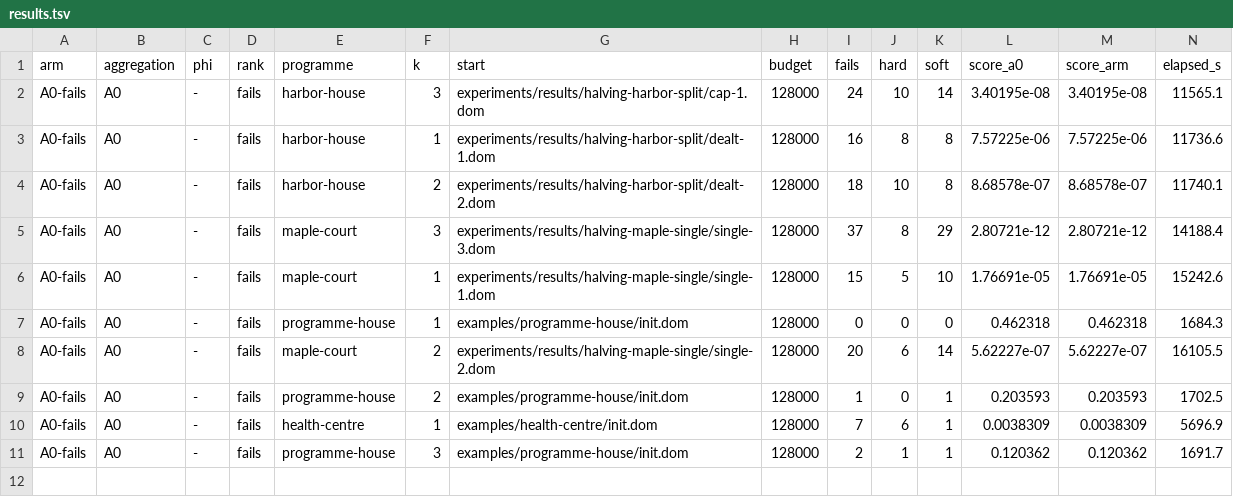
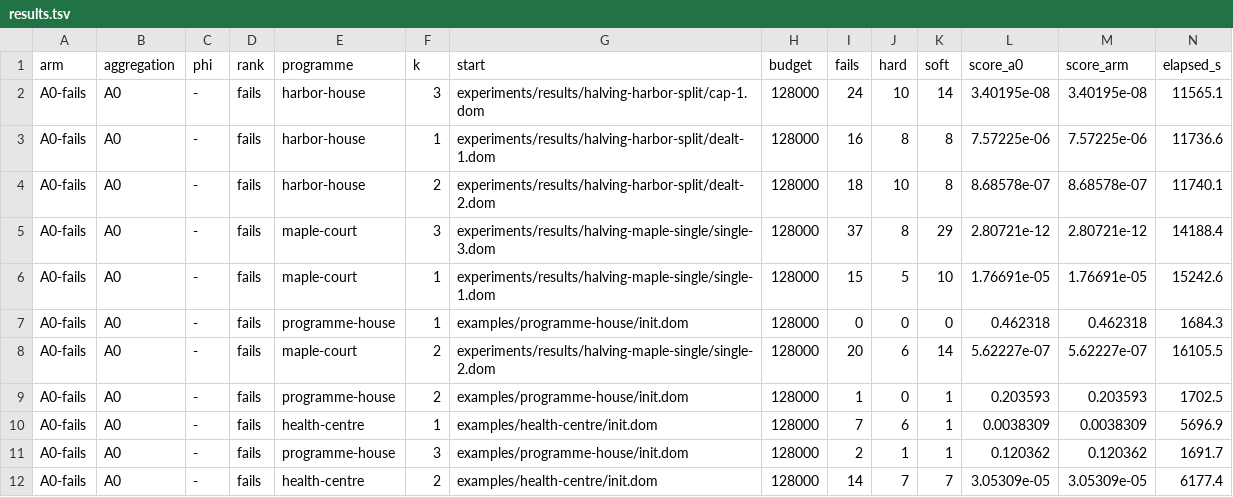
Before and after one commit to brunopostle/homemaker-layout, a TSV file: experiments/results/phase3-q2/results.tsv, drawn as a sheet; only a part is shown; rows hold the shown columns only; the diff names each change by its address in the sheet, - before the commit and + after, or states it on an @@ line.

```diff
--- a/experiments/results/phase3-q2/results.tsv
+++ b/experiments/results/phase3-q2/results.tsv
+row 12: A0-fails | A0 | - | fails | health-centre | 2 | examples/health-centre/init.dom | 128000 | 14 | 7 | 7 | 3.05309e-05 | 3.05309e-05 | 6177.4
```
Also changed, not shown: 2 other files.
